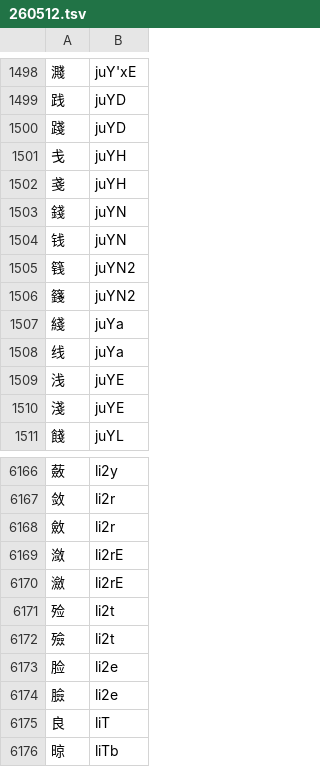
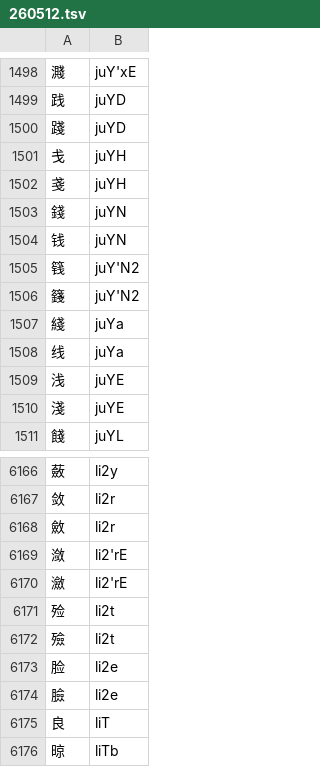
Before and after one commit to DGCK81LNN/xdi8-transcriber, a TSV file: data/260512.tsv, drawn as a sheet; only a part is shown, gaps mark what is left out.

```diff
--- a/data/260512.tsv
+++ b/data/260512.tsv
@@ -1504,4 +1504,4 @@
 钱	juYN
-篯	juYN2
-籛	juYN2
+篯	juY'N2
+籛	juY'N2
 綫	juYa
@@ -6168,4 +6168,4 @@
 斂	li2r
-潋	li2rE
-瀲	li2rE
+潋	li2'rE
+瀲	li2'rE
 殓	li2t
```
Also changed, not shown: data/dict.tsv, 4 other files.
